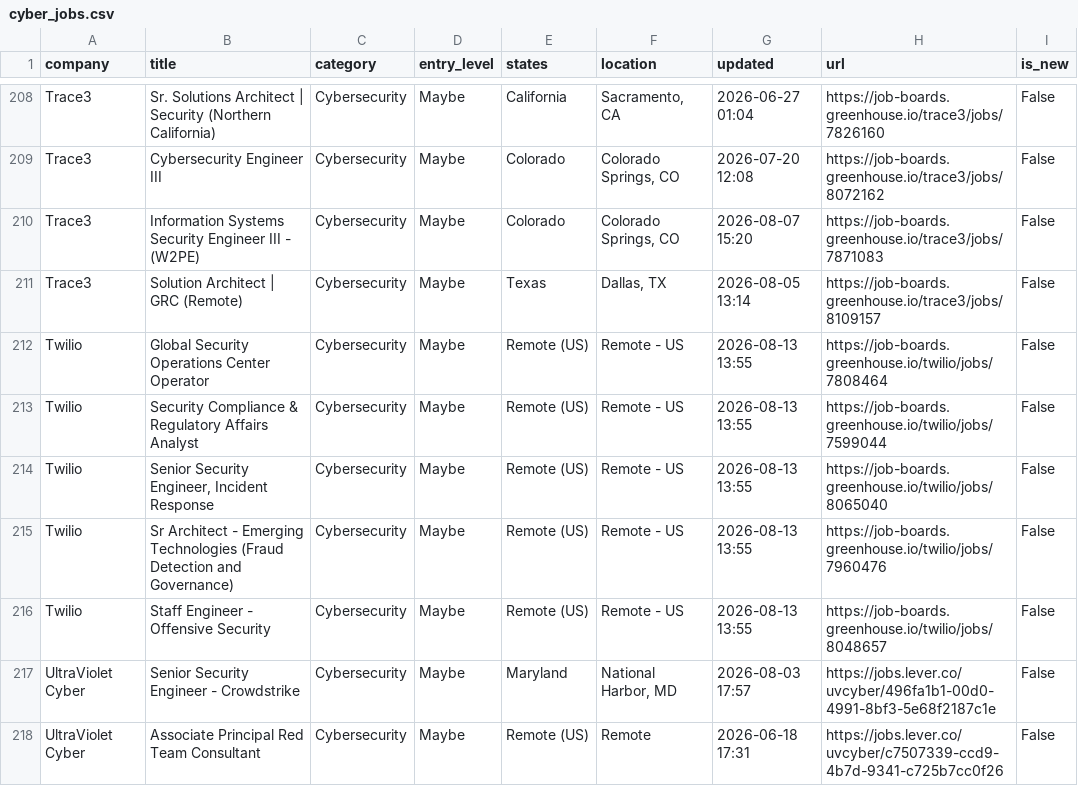
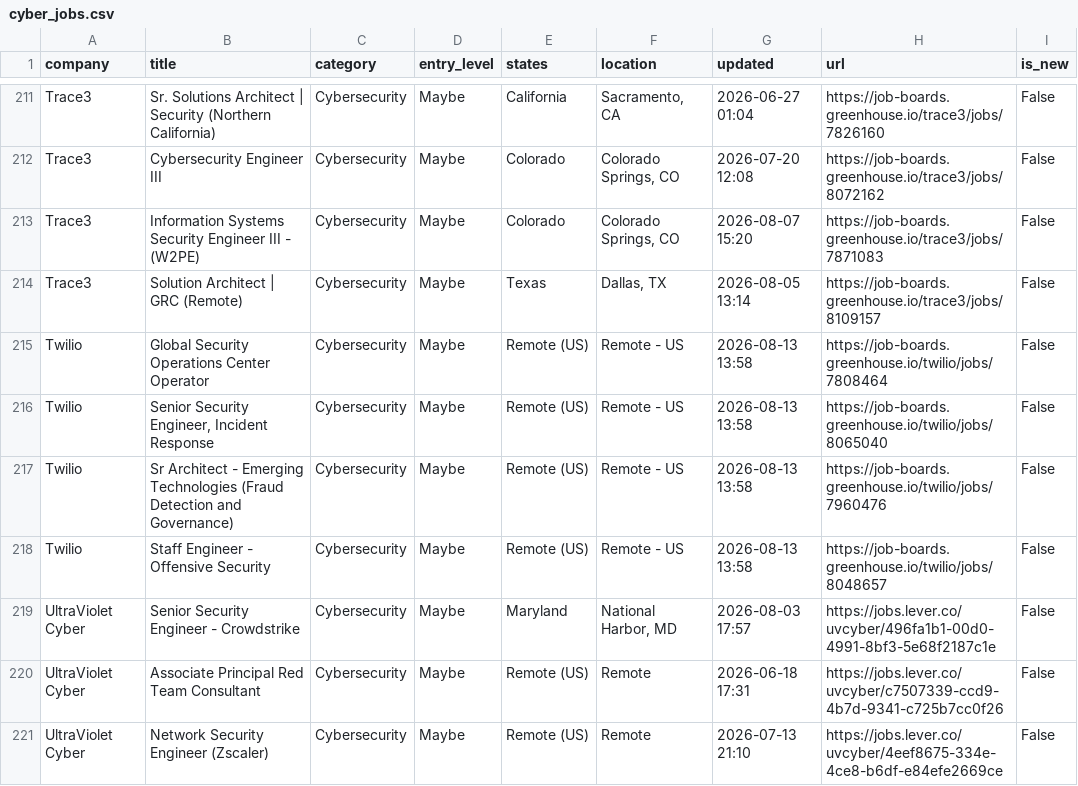
Before and after one commit to bikloz50/cybersecurity-job-tracker, a CSV file: cyber_jobs.csv, drawn as a sheet; only a part is shown, gaps mark what is left out; the shorter side is filled out with more unchanged rows; the diff covers the shown part only.

```diff
--- a/cyber_jobs.csv
+++ b/cyber_jobs.csv
@@ -211,7 +214,6 @@ Trace3,Information Systems Security Engineer III - (W2PE),Cybersecurity,Maybe,Co
 Trace3,Solution Architect | GRC (Remote),Cybersecurity,Maybe,Texas,"Dallas, TX",2026-08-05 13:14,https://job-boards.greenhouse.io/trace3/jobs/8109157,False
-Twilio,Global Security Operations Center Operator,Cybersecurity,Maybe,Remote (US),Remote - US,2026-08-13 13:55,https://job-boards.greenhouse.io/twilio/jobs/7808464,False
-Twilio,Security Compliance & Regulatory Affairs Analyst,Cybersecurity,Maybe,Remote (US),Remote - US,2026-08-13 13:55,https://job-boards.greenhouse.io/twilio/jobs/7599044,False
-Twilio,"Senior Security Engineer, Incident Response",Cybersecurity,Maybe,Remote (US),Remote - US,2026-08-13 13:55,https://job-boards.greenhouse.io/twilio/jobs/8065040,False
-Twilio,Sr Architect - Emerging Technologies (Fraud Detection and Governance),Cybersecurity,Maybe,Remote (US),Remote - US,2026-08-13 13:55,https://job-boards.greenhouse.io/twilio/jobs/7960476,False
-Twilio,Staff Engineer - Offensive Security,Cybersecurity,Maybe,Remote (US),Remote - US,2026-08-13 13:55,https://job-boards.greenhouse.io/twilio/jobs/8048657,False
+Twilio,Global Security Operations Center Operator,Cybersecurity,Maybe,Remote (US),Remote - US,2026-08-13 13:58,https://job-boards.greenhouse.io/twilio/jobs/7808464,False
+Twilio,"Senior Security Engineer, Incident Response",Cybersecurity,Maybe,Remote (US),Remote - US,2026-08-13 13:58,https://job-boards.greenhouse.io/twilio/jobs/8065040,False
+Twilio,Sr Architect - Emerging Technologies (Fraud Detection and Governance),Cybersecurity,Maybe,Remote (US),Remote - US,2026-08-13 13:58,https://job-boards.greenhouse.io/twilio/jobs/7960476,False
+Twilio,Staff Engineer - Offensive Security,Cybersecurity,Maybe,Remote (US),Remote - US,2026-08-13 13:58,https://job-boards.greenhouse.io/twilio/jobs/8048657,False
 UltraViolet Cyber,Senior Security Engineer - Crowdstrike,Cybersecurity,Maybe,Maryland,"National Harbor, MD",2026-08-03 17:57,https://jobs.lever.co/uvcyber/496fa1b1-00d0-4991-8bf3-5e68f2187c1e,False
```
Also changed, not shown: 5 added rows, 2 removed rows and 14 edited cells elsewhere in this file, 3 other files.
